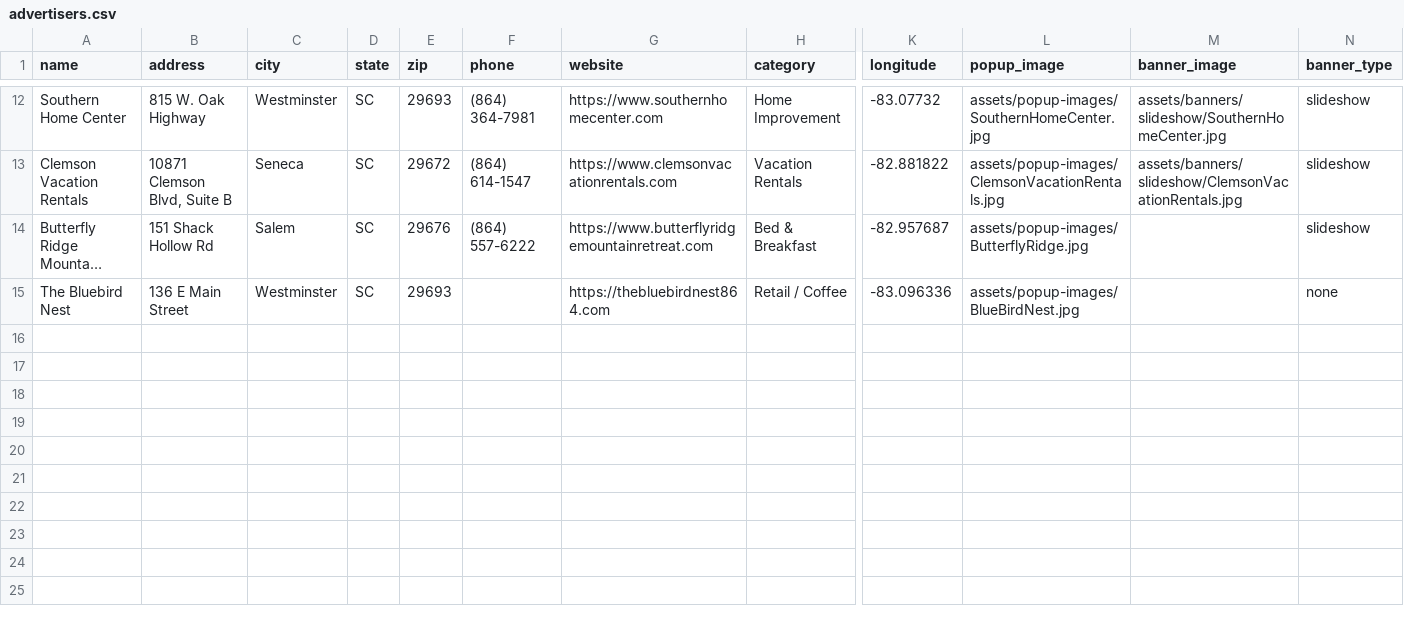
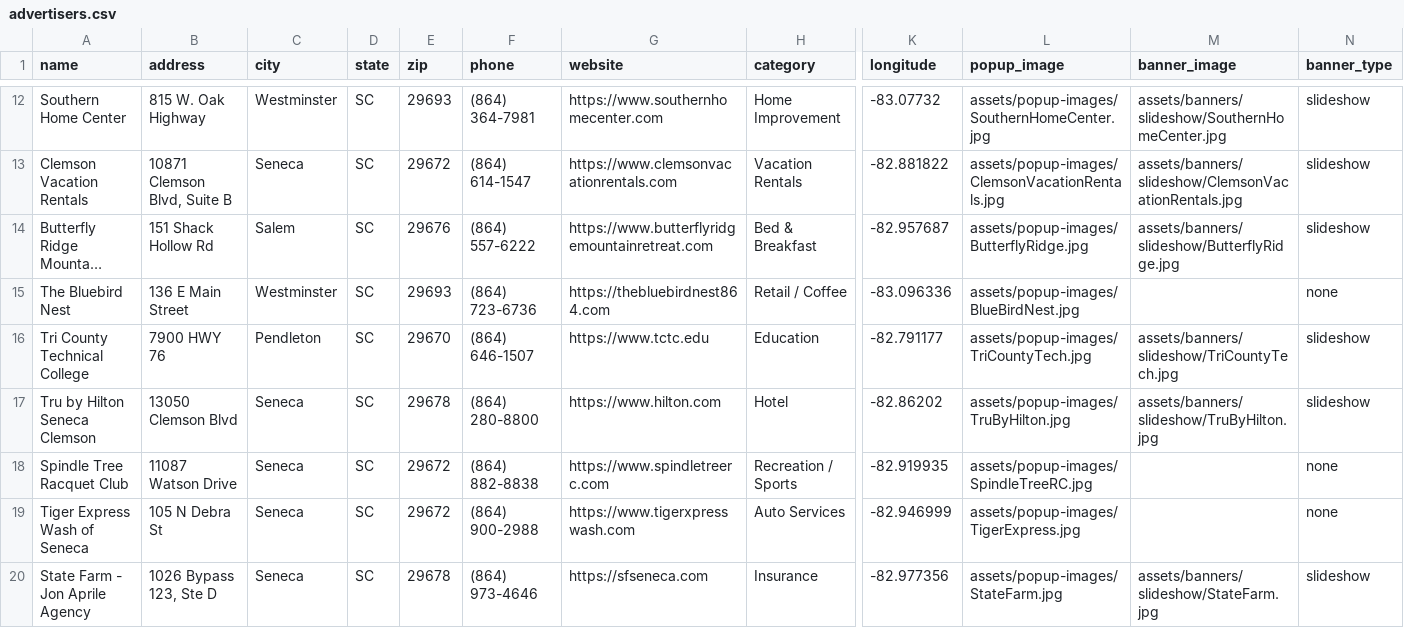
Before and after one commit to rdolphin10/oconeechambersc.dolphmap.com, a CSV file: data/advertisers.csv, drawn as a sheet; only a part is shown, gaps mark what is left out; long unchanged cells end in …; rows hold the shown columns only; the diff covers the shown part only; the diff names each change by its address in the sheet, - before the commit and + after, or states it on an @@ line.

```diff
--- a/data/advertisers.csv
+++ b/data/advertisers.csv
-M14 (banner_image): (empty)
+M14 (banner_image): assets/banners/slideshow/ButterflyRidge.jpg
-F15 (phone): (empty)
+F15 (phone): (864) 723-6736
+row 16: Tri County Technical College | 7900 HWY 76 | Pendleton | SC | 29670 | (864) 646-1507 | https://www.tctc.edu | Education | -82.791177 | assets/popup-images/TriCountyTech.jpg | assets/banners/slideshow/TriCountyTech.jpg | slideshow
+row 17: Tru by Hilton Seneca Clemson | 13050 Clemson Blvd | Seneca | SC | 29678 | (864) 280-8800 | https://www.hilton.com | Hotel | -82.86202 | assets/popup-images/TruByHilton.jpg | assets/banners/slideshow/TruByHilton.jpg | slideshow
+row 18: Spindle Tree Racquet Club | 11087 Watson Drive | Seneca | SC | 29672 | (864) 882-8838 | https://www.spindletreerc.com | Recreation / Sports | -82.919935 | assets/popup-images/SpindleTreeRC.jpg |  | none
+row 19: Tiger Express Wash of Seneca | 105 N Debra St | Seneca | SC | 29672 | (864) 900-2988 | https://www.tigerxpresswash.com | Auto Services | -82.946999 | assets/popup-images/TigerExpress.jpg |  | none
+row 20: State Farm - Jon Aprile Agency | 1026 Bypass 123, Ste D | Seneca | SC | 29678 | (864) 973-4646 | https://sfseneca.com | Insurance | -82.977356 | assets/popup-images/StateFarm.jpg | assets/banners/slideshow/StateFarm.jpg | slideshow
```
Also changed, not shown: 7 added rows elsewhere in this file, 19 other files.
